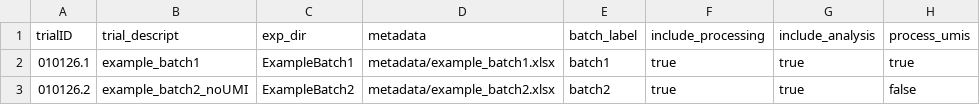
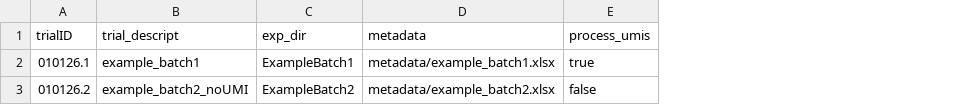
Before and after one commit to Dzutsev-Lab/low-bm, a TSV file: experiment_batch_configs.example.tsv, drawn as a sheet; the diff names each change by its address in the sheet, - before the commit and + after, or states it on an @@ line.

```diff
--- a/experiment_batch_configs.example.tsv
+++ b/experiment_batch_configs.example.tsv
-column E (batch_label), rows 2-3: batch1 | batch2
-column F (include_processing), rows 2-3: true | true
-column G (include_analysis), rows 2-3: true | true
```
Also changed, not shown: 19 other files.
